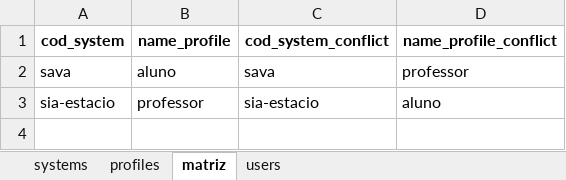
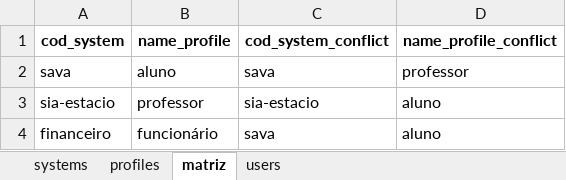
Before and after one commit to wueliton/duty-shield, an Excel workbook: db/sod_database.xlsx, sheet matriz, drawn as a sheet; values as stored, in another font and other column widths than the file's, no borders; the diff names each change by its address in the sheet, - before the commit and + after, or states it on an @@ line.

```diff
--- a/db/sod_database.xlsx (sheet matriz)
+++ b/db/sod_database.xlsx (sheet matriz)
+row 4: financeiro | funcionário | sava | aluno
```
Also changed, not shown: sheet users, sheet profiles, sheet systems, 9 other files.
